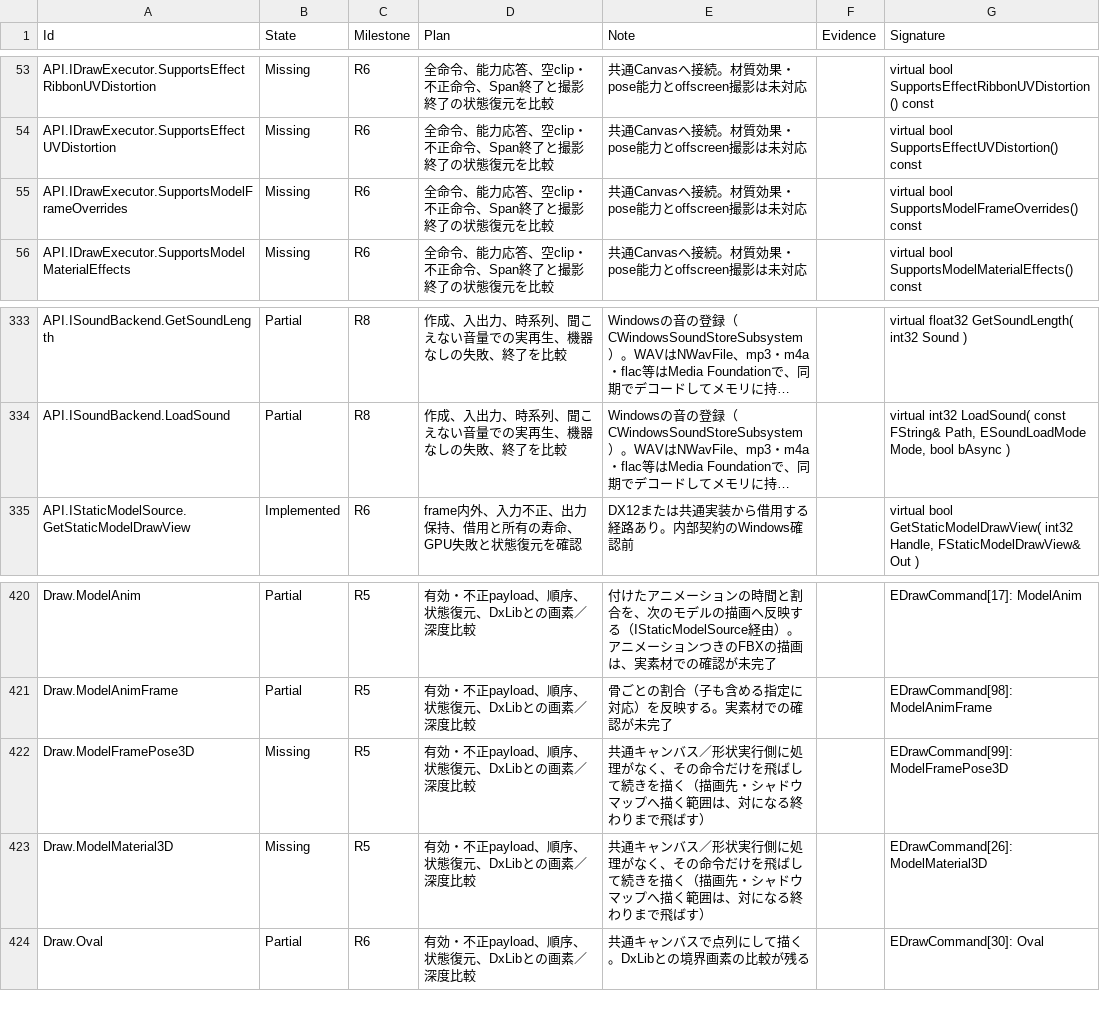
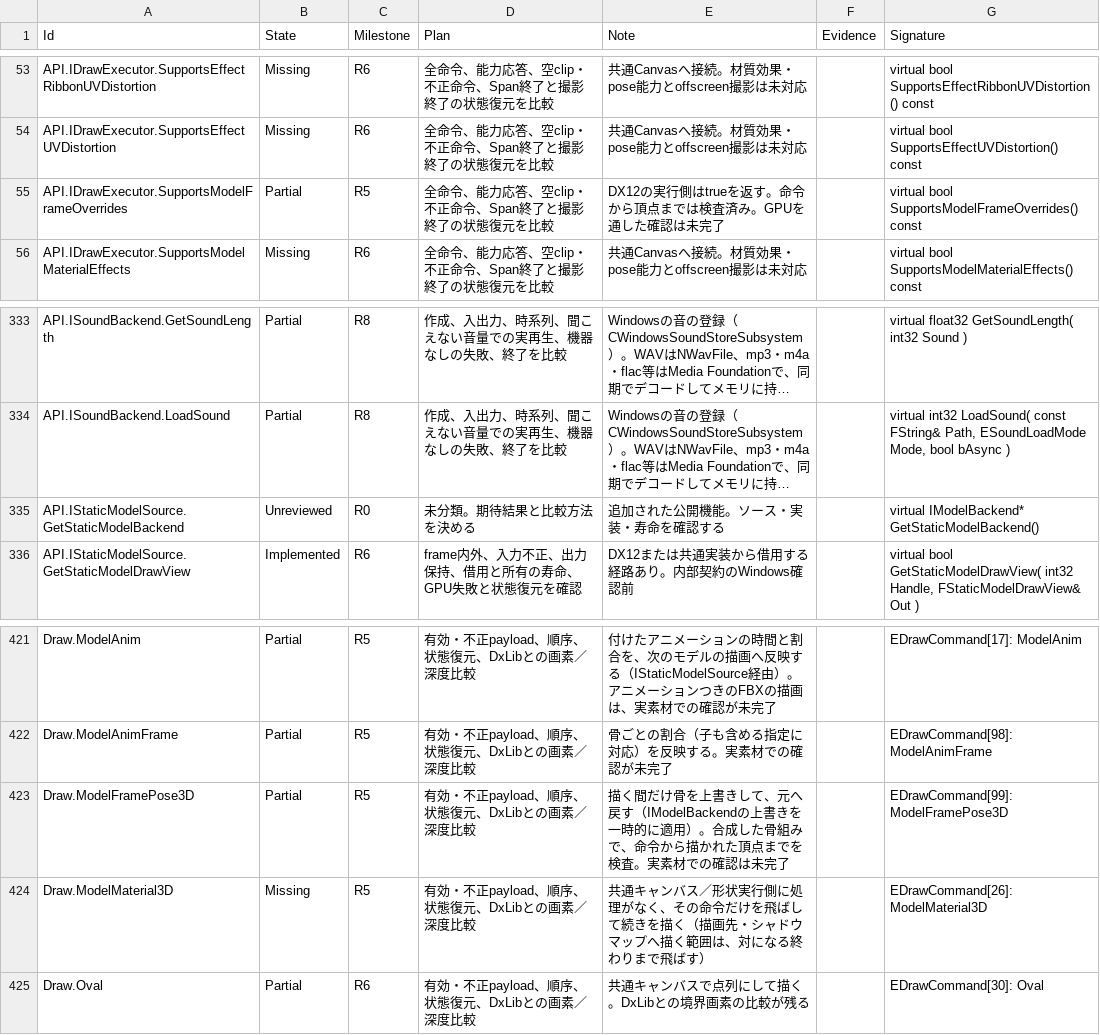
Before and after one commit to mynameisGaku/mazigatiDX, a CSV file: Docs/BackendCompatibility.csv, drawn as a sheet; only a part is shown, gaps mark what is left out; long unchanged cells end in …; addresses are those after the commit; the diff names each change by its address in the sheet, - before the commit and + after, or states it on an @@ line.

```diff
--- a/Docs/BackendCompatibility.csv
+++ b/Docs/BackendCompatibility.csv
-B55 (State): Missing
+B55 (State): Partial
-C55 (Milestone): R6
+C55 (Milestone): R5
-E55 (Note): 共通Canvasへ接続。材質効果・pose能力とoffscreen撮影は未対応
+E55 (Note): DX12の実行側はtrueを返す。命令から頂点までは検査済み。GPUを通した確認は未完了
+row 335: API.IStaticModelSource.GetStaticModelBackend | Unreviewed | R0 | 未分類。期待結果と比較方法を決める | 追加された公開機能。ソース・実装・寿命を確認する |  | virtual IModelBackend* GetStaticModelBackend()
-B423 (State): Missing
+B423 (State): Partial
-E423 (Note): 共通キャンバス／形状実行側に処理がなく、その命令だけを飛ばして続きを描く（描画先・シャドウマップへ描く範囲は、対になる終わりまで飛ばす）
+E423 (Note): 描く間だけ骨を上書きして、元へ戻す（IModelBackendの上書きを一時的に適用）。合成した骨組みで、命令から描かれた頂点までを検査。実素材での確認は未完了
```
Also changed, not shown: 12 other files.
